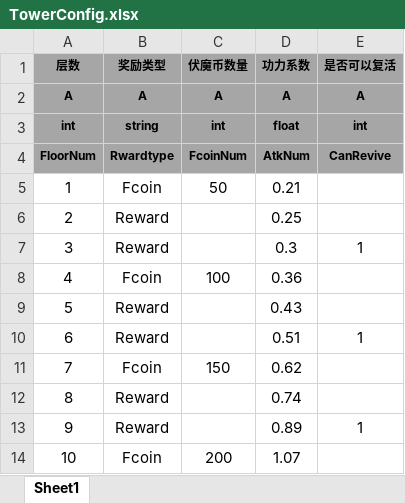
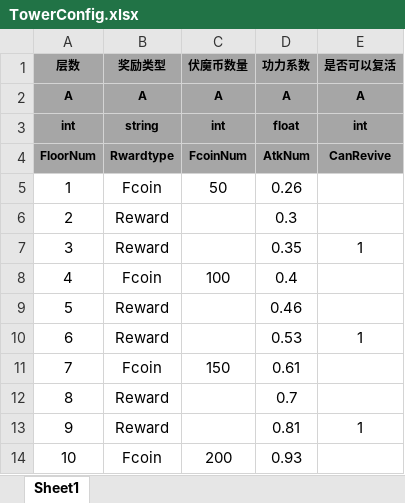
Before and after one commit to tkonexhh/simswordsman, an Excel workbook: Tables/Sources/gameplay/Tower/TowerConfig.xlsx, sheet Sheet1, drawn as a sheet; values as stored, in another font and other column widths than the file's, no borders; the diff names each change by its address in the sheet, - before the commit and + after, or states it on an @@ line.

Commit message:
!改下爬塔难度系数

```diff
--- a/Tables/Sources/gameplay/Tower/TowerConfig.xlsx (sheet Sheet1)
+++ b/Tables/Sources/gameplay/Tower/TowerConfig.xlsx (sheet Sheet1)
-D5 (功力系数): 0.21
+D5 (功力系数): 0.26
-D6 (功力系数): 0.25
+D6 (功力系数): 0.3
-D7 (功力系数): 0.3
+D7 (功力系数): 0.35
-D8 (功力系数): 0.36
+D8 (功力系数): 0.4
-D9 (功力系数): 0.43
+D9 (功力系数): 0.46
-D10 (功力系数): 0.51
+D10 (功力系数): 0.53
-D11 (功力系数): 0.62
+D11 (功力系数): 0.61
-D12 (功力系数): 0.74
+D12 (功力系数): 0.7
-D13 (功力系数): 0.89
+D13 (功力系数): 0.81
-D14 (功力系数): 1.07
+D14 (功力系数): 0.93
```
